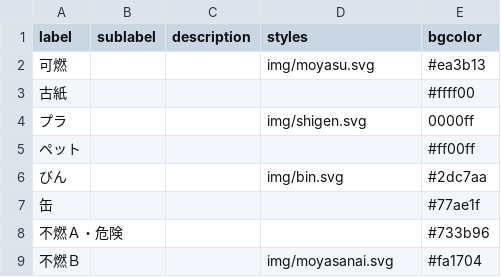
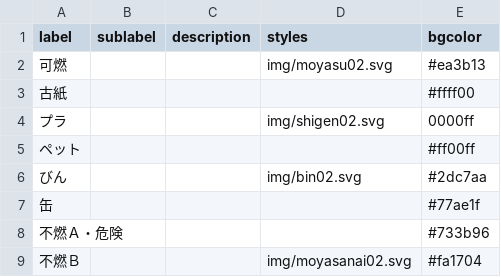
Before and after one commit to tamanojyouhou/5374, a CSV file: data/description.csv, drawn as a sheet.

Commit message:
Update description.csv

```diff
--- a/data/description.csv
+++ b/data/description.csv
@@ -1,9 +1,9 @@
 label,sublabel,description,styles,bgcolor
-可燃,,,img/moyasu.svg,#ea3b13
+可燃,,,img/moyasu02.svg,#ea3b13
 古紙,,,,#ffff00
-プラ,,,img/shigen.svg,0000ff
+プラ,,,img/shigen02.svg,0000ff
 ペット,,,,#ff00ff
-びん,,,img/bin.svg,#2dc7aa
+びん,,,img/bin02.svg,#2dc7aa
 缶,,,,#77ae1f
 不燃Ａ・危険,,,,#733b96
-不燃Ｂ,,,img/moyasanai.svg,#fa1704
+不燃Ｂ,,,img/moyasanai02.svg,#fa1704
```
